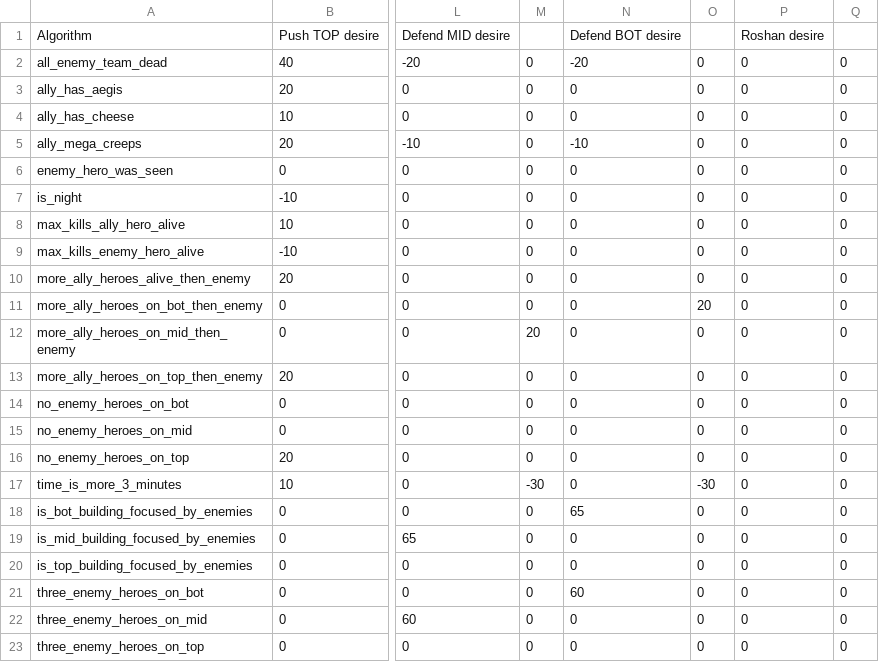
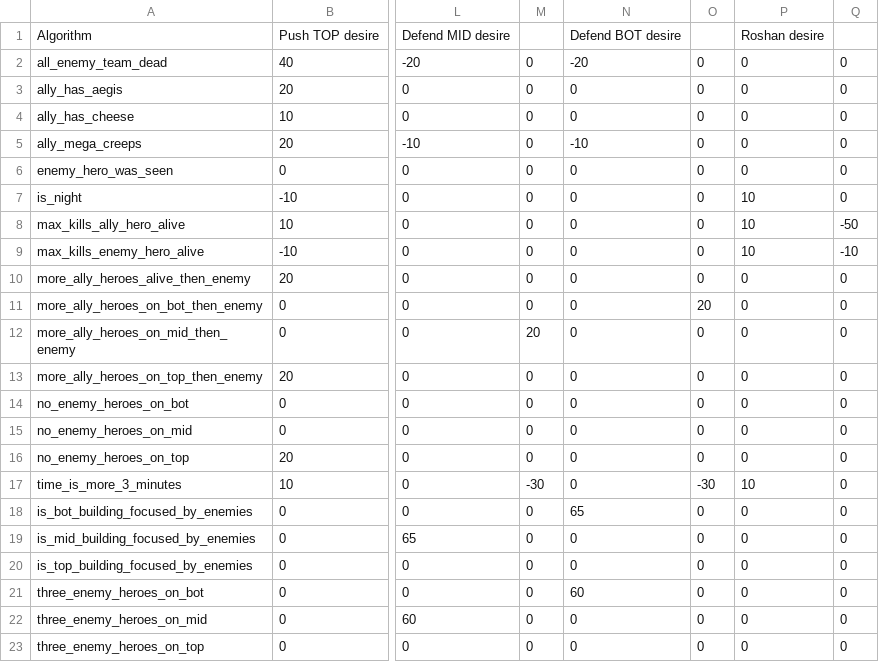
Before and after one commit to ellysh/dota2-combo-bots, a CSV file: generator/database/csv/team_desires.csv, drawn as a sheet; only a part is shown, gaps mark what is left out; the diff names each change by its address in the sheet, - before the commit and + after, or states it on an @@ line.

Commit message:
Tune team desrires to kill Roshan

```diff
--- a/generator/database/csv/team_desires.csv
+++ b/generator/database/csv/team_desires.csv
-P7:P9: 0
+P7:P9: 10
-Q8: 0
+Q8: -50
-Q9: 0
+Q9: -10
-P17: 0
+P17: 10
```
Also changed, not shown: 2 other files.
